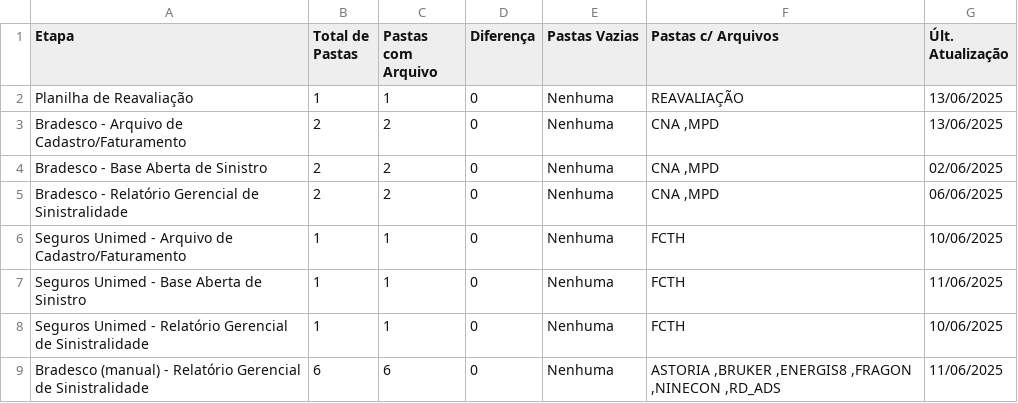
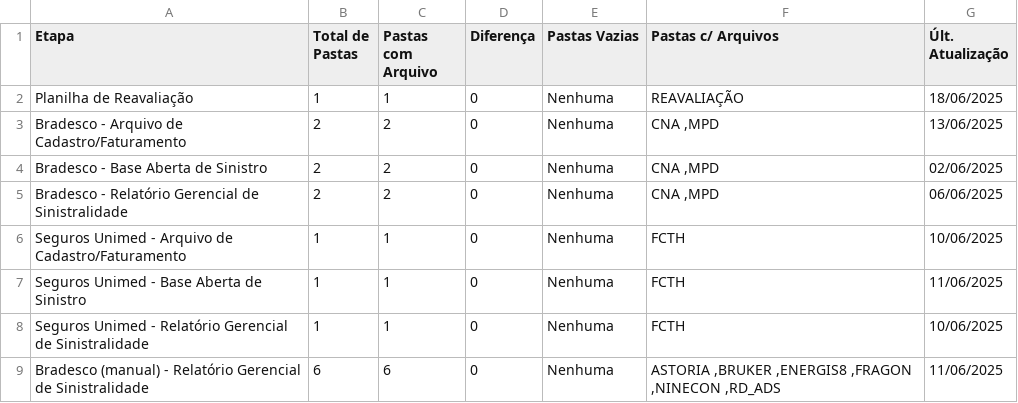
Before and after one commit to JotaBGjr/dashboard-sinistralidade, a CSV file: dash-dados/csv/recepcao.csv, drawn as a sheet; only a part is shown.

```diff
--- a/dash-dados/csv/recepcao.csv
+++ b/dash-dados/csv/recepcao.csv
@@ -1,3 +1,3 @@
 Etapa,Total de Pastas,Pastas com Arquivo,Diferença,Pastas Vazias,Pastas c/ Arquivos,Últ. Atualização
-Planilha de Reavaliação,1,1,0,Nenhuma,REAVALIAÇÃO,13/06/2025
+Planilha de Reavaliação,1,1,0,Nenhuma,REAVALIAÇÃO,18/06/2025
 Bradesco - Arquivo de Cadastro/Faturamento,2,2,0,Nenhuma,"CNA ,MPD",13/06/2025
```
Also changed, not shown: dash-dados/csv/envio_relatorios.csv, dash-dados/csv/home.csv.
